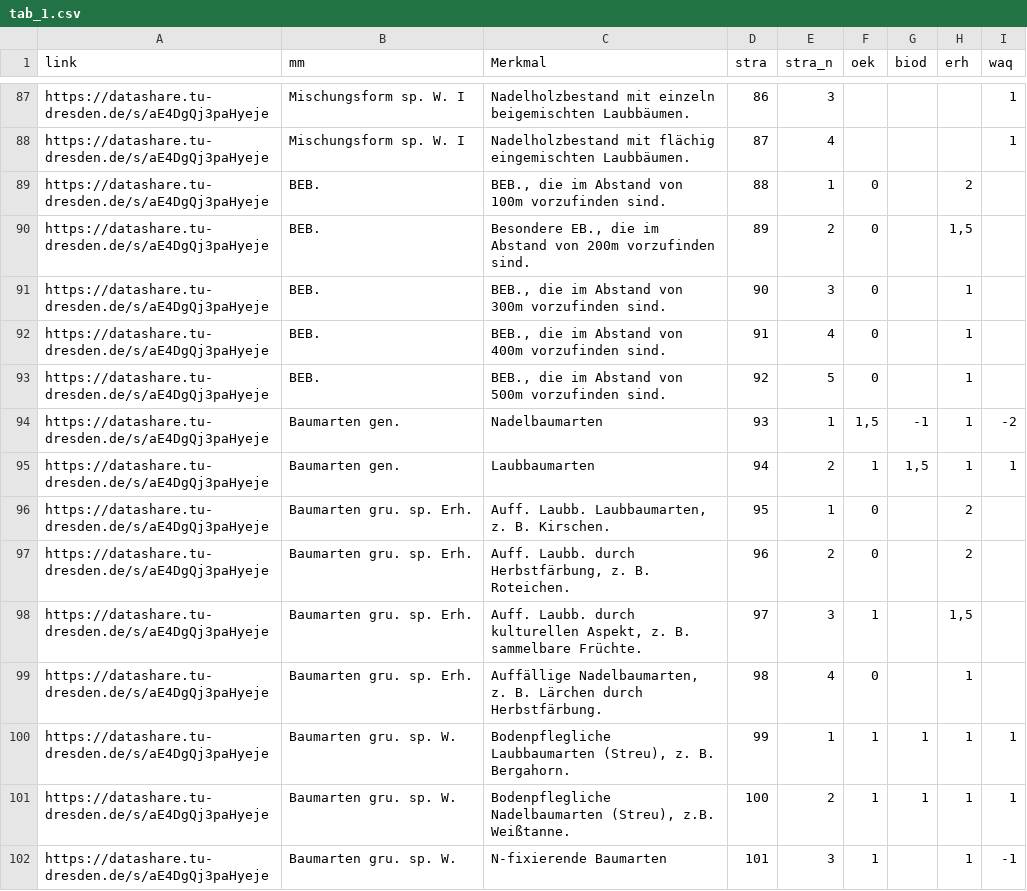
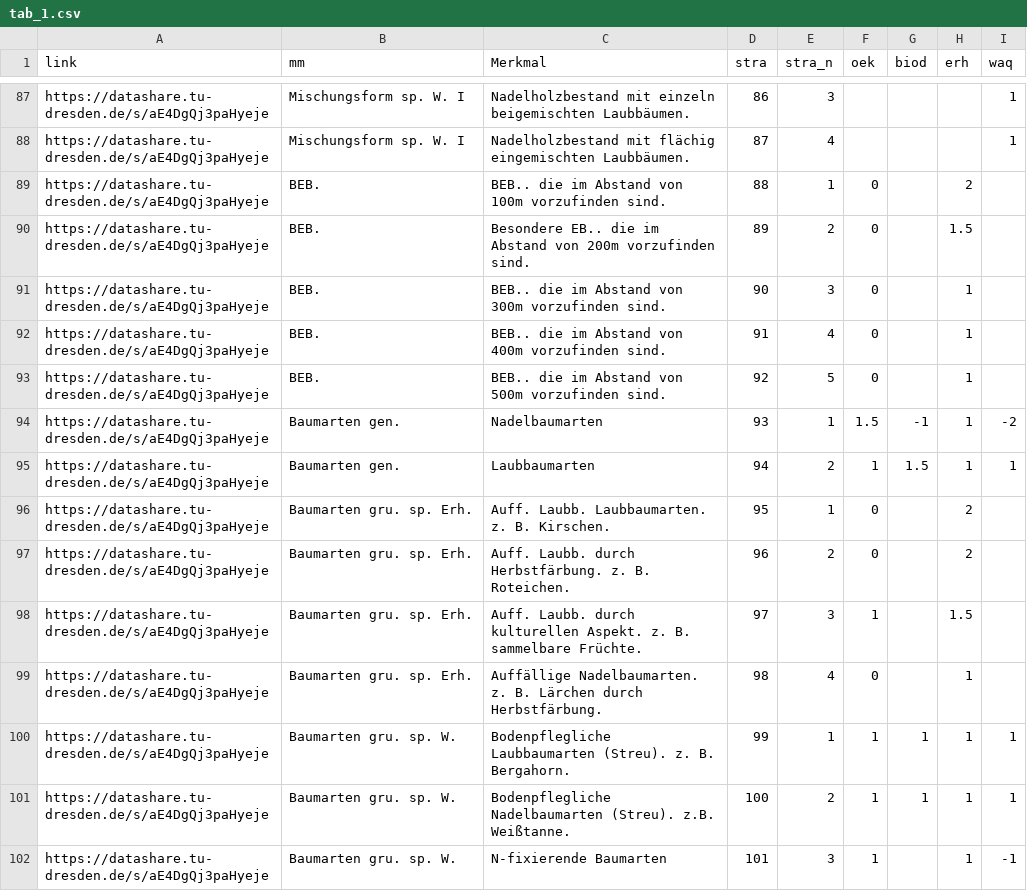
Before and after one commit to f2502/OESL_MV, a CSV file: tab_1.csv, drawn as a sheet; only a part is shown, gaps mark what is left out; the diff covers the shown part only.

```diff
--- a/tab_1.csv
+++ b/tab_1.csv
@@ -88,15 +88,15 @@ https://datashare.tu-dresden.de/s/aE4DgQj3paHyeje;Mischungsform sp. W. I ;Nadel
 https://datashare.tu-dresden.de/s/aE4DgQj3paHyeje;Mischungsform sp. W. I ;Nadelholzbestand mit flächig eingemischten Laubbäumen. ;87;4; ; ;;1 
-https://datashare.tu-dresden.de/s/aE4DgQj3paHyeje;BEB. ;BEB., die im Abstand von 100m  vorzufinden sind. ;88;1;0 ; ;2 ; 
-https://datashare.tu-dresden.de/s/aE4DgQj3paHyeje;BEB. ;Besondere EB., die im Abstand von 200m  vorzufinden sind. ;89;2;0 ; ;1,5 ; 
-https://datashare.tu-dresden.de/s/aE4DgQj3paHyeje;BEB. ;BEB., die im Abstand von 300m  vorzufinden sind. ;90;3;0 ; ;1 ; 
-https://datashare.tu-dresden.de/s/aE4DgQj3paHyeje;BEB. ;BEB., die im Abstand von 400m  vorzufinden sind. ;91;4;0 ; ;1 ; 
-https://datashare.tu-dresden.de/s/aE4DgQj3paHyeje;BEB. ;BEB., die im Abstand von 500m  vorzufinden sind. ;92;5;0 ; ;1 ; 
-https://datashare.tu-dresden.de/s/aE4DgQj3paHyeje;Baumarten gen. ;Nadelbaumarten ;93;1;1,5 ;-1 ;1 ;-2 
-https://datashare.tu-dresden.de/s/aE4DgQj3paHyeje;Baumarten gen. ;Laubbaumarten ;94;2;1 ;1,5 ;1 ;1 
-https://datashare.tu-dresden.de/s/aE4DgQj3paHyeje;Baumarten gru. sp. Erh. ;Auff. Laubb. Laubbaumarten, z. B. Kirschen. ;95;1;0 ; ;2 ; 
-https://datashare.tu-dresden.de/s/aE4DgQj3paHyeje;Baumarten gru. sp. Erh. ;Auff. Laubb. durch Herbstfärbung, z. B. Roteichen. ;96;2;0 ; ;2 ; 
-https://datashare.tu-dresden.de/s/aE4DgQj3paHyeje;Baumarten gru. sp. Erh. ;Auff. Laubb. durch kulturellen Aspekt, z. B. sammelbare Früchte. ;97;3;1 ; ;1,5 ; 
-https://datashare.tu-dresden.de/s/aE4DgQj3paHyeje;Baumarten gru. sp. Erh. ;Auffällige Nadelbaumarten, z. B. Lärchen durch Herbstfärbung. ;98;4;0 ; ;1 ; 
-https://datashare.tu-dresden.de/s/aE4DgQj3paHyeje;Baumarten gru. sp. W. ;Bodenpflegliche Laubbaumarten (Streu), z. B. Bergahorn. ;99;1;1 ;1 ;1 ;1 
-https://datashare.tu-dresden.de/s/aE4DgQj3paHyeje;Baumarten gru. sp. W. ;Bodenpflegliche Nadelbaumarten (Streu), z.B. Weißtanne. ;100;2;1 ;1 ;1 ;1 
+https://datashare.tu-dresden.de/s/aE4DgQj3paHyeje;BEB. ;BEB.. die im Abstand von 100m  vorzufinden sind. ;88;1;0 ; ;2 ; 
+https://datashare.tu-dresden.de/s/aE4DgQj3paHyeje;BEB. ;Besondere EB.. die im Abstand von 200m  vorzufinden sind. ;89;2;0 ; ;1.5 ; 
+https://datashare.tu-dresden.de/s/aE4DgQj3paHyeje;BEB. ;BEB.. die im Abstand von 300m  vorzufinden sind. ;90;3;0 ; ;1 ; 
+https://datashare.tu-dresden.de/s/aE4DgQj3paHyeje;BEB. ;BEB.. die im Abstand von 400m  vorzufinden sind. ;91;4;0 ; ;1 ; 
+https://datashare.tu-dresden.de/s/aE4DgQj3paHyeje;BEB. ;BEB.. die im Abstand von 500m  vorzufinden sind. ;92;5;0 ; ;1 ; 
+https://datashare.tu-dresden.de/s/aE4DgQj3paHyeje;Baumarten gen. ;Nadelbaumarten ;93;1;1.5 ;-1 ;1 ;-2 
+https://datashare.tu-dresden.de/s/aE4DgQj3paHyeje;Baumarten gen. ;Laubbaumarten ;94;2;1 ;1.5 ;1 ;1 
+https://datashare.tu-dresden.de/s/aE4DgQj3paHyeje;Baumarten gru. sp. Erh. ;Auff. Laubb. Laubbaumarten. z. B. Kirschen. ;95;1;0 ; ;2 ; 
+https://datashare.tu-dresden.de/s/aE4DgQj3paHyeje;Baumarten gru. sp. Erh. ;Auff. Laubb. durch Herbstfärbung. z. B. Roteichen. ;96;2;0 ; ;2 ; 
+https://datashare.tu-dresden.de/s/aE4DgQj3paHyeje;Baumarten gru. sp. Erh. ;Auff. Laubb. durch kulturellen Aspekt. z. B. sammelbare Früchte. ;97;3;1 ; ;1.5 ; 
+https://datashare.tu-dresden.de/s/aE4DgQj3paHyeje;Baumarten gru. sp. Erh. ;Auffällige Nadelbaumarten. z. B. Lärchen durch Herbstfärbung. ;98;4;0 ; ;1 ; 
+https://datashare.tu-dresden.de/s/aE4DgQj3paHyeje;Baumarten gru. sp. W. ;Bodenpflegliche Laubbaumarten (Streu). z. B. Bergahorn. ;99;1;1 ;1 ;1 ;1 
+https://datashare.tu-dresden.de/s/aE4DgQj3paHyeje;Baumarten gru. sp. W. ;Bodenpflegliche Nadelbaumarten (Streu). z.B. Weißtanne. ;100;2;1 ;1 ;1 ;1 
 https://datashare.tu-dresden.de/s/aE4DgQj3paHyeje;Baumarten gru. sp. W. ;N-fixierende Baumarten ;101;3;1 ; ;1  ;-1 
```
Also changed, not shown: 111 edited cells elsewhere in this file.
